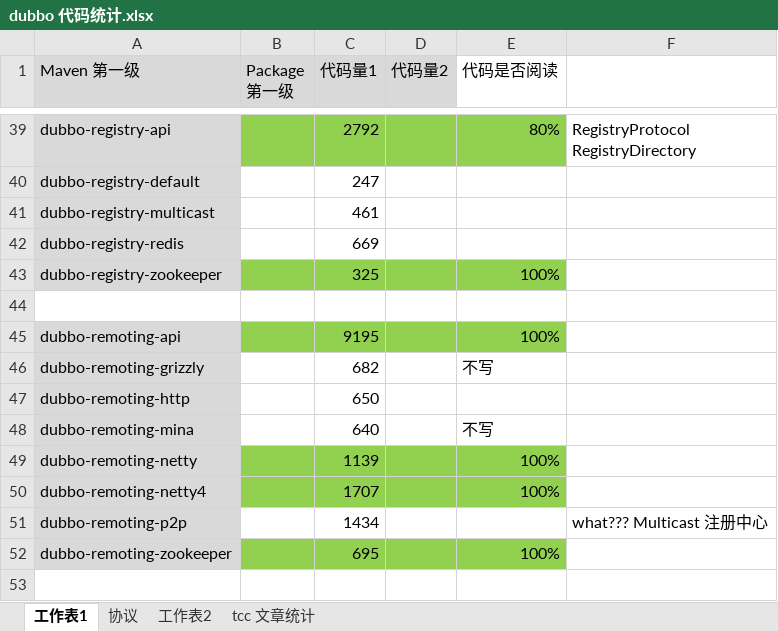
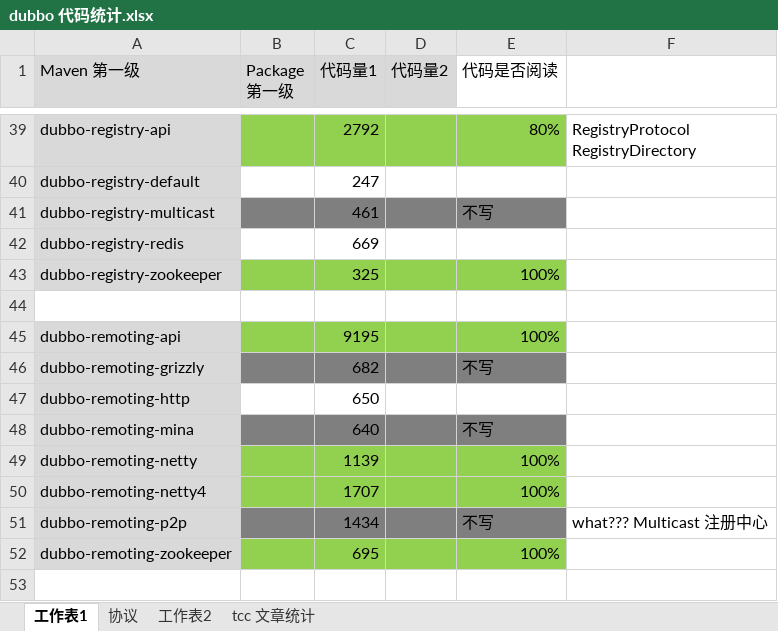
Before and after one commit to Suancaiyu0707/yudao_source, an Excel workbook: source/_drafts/Dubbo/dubbo 代码统计.xlsx, sheet 工作表1, drawn as a sheet; only a part is shown, gaps mark what is left out; values as stored, in another font and other column widths than the file's, no borders; the diff names each change by its address in the sheet, - before the commit and + after, or states it on an @@ line.

```diff
--- a/source/_drafts/Dubbo/dubbo 代码统计.xlsx (sheet 工作表1)
+++ b/source/_drafts/Dubbo/dubbo 代码统计.xlsx (sheet 工作表1)
-B41:E41 fill: none
+B41:E41 fill: #7F7F7F
-E41 (代码是否阅读): (empty)
+E41 (代码是否阅读): 不写
-B46:E46 fill: none
+B46:E46 fill: #7F7F7F
-B48:E48 fill: none
+B48:E48 fill: #7F7F7F
-B51:E51 fill: none
+B51:E51 fill: #7F7F7F
-E51 (代码是否阅读): (empty)
+E51 (代码是否阅读): 不写
```
Also changed, not shown: 9 other files.
